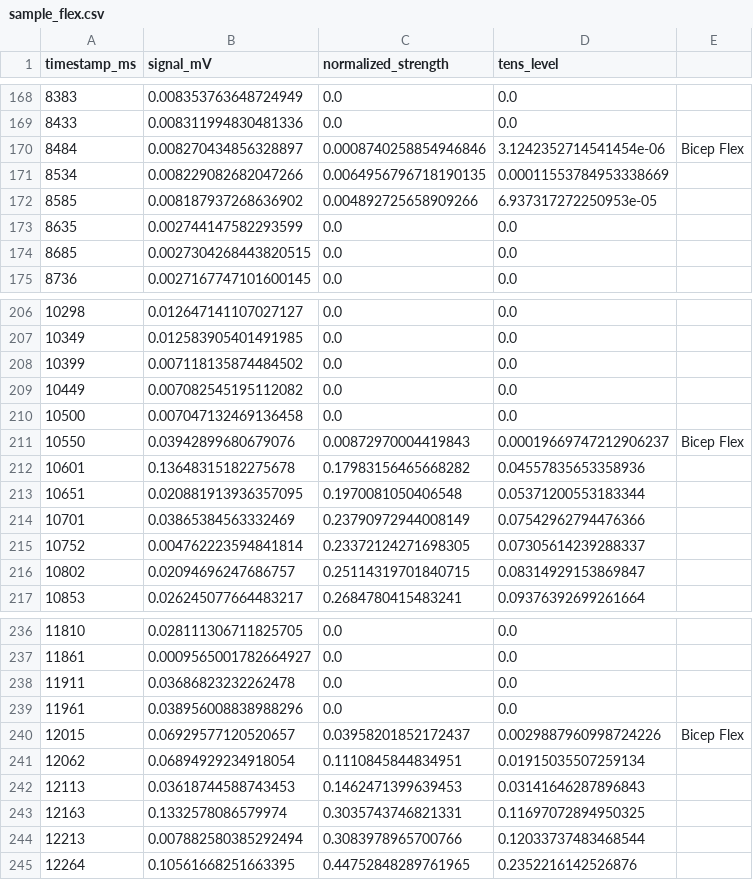
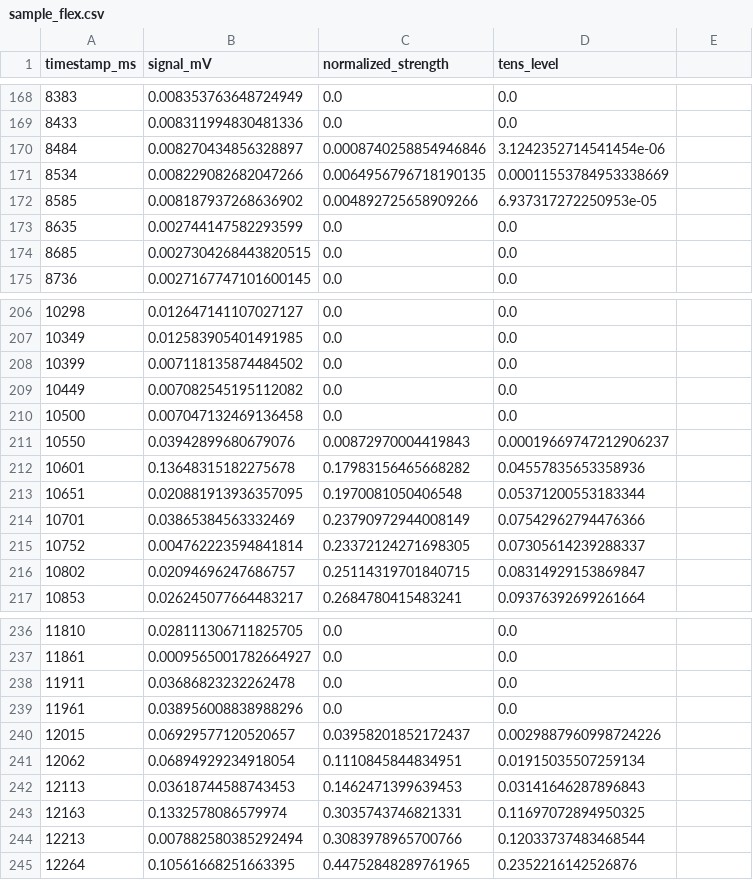
Before and after one commit to galaxygoldfish/tandem, a CSV file: sample_flex.csv, drawn as a sheet; only a part is shown, gaps mark what is left out.

Commit message:
annotating csv
Removed 'Bicep Flex' label from specific entries in the CSV.

```diff
--- a/sample_flex.csv
+++ b/sample_flex.csv
@@ -169,3 +169,3 @@ timestamp_ms,signal_mV,normalized_strength,tens_level
 8433,0.008311994830481336,0.0,0.0
-8484,0.008270434856328897,0.0008740258854946846,3.1242352714541454e-06, Bicep Flex
+8484,0.008270434856328897,0.0008740258854946846,3.1242352714541454e-06
 8534,0.008229082682047266,0.0064956796718190135,0.00011553784953338669
@@ -210,3 +210,3 @@ timestamp_ms,signal_mV,normalized_strength,tens_level
 10500,0.007047132469136458,0.0,0.0
-10550,0.03942899680679076,0.00872970004419843,0.00019669747212906237, Bicep Flex
+10550,0.03942899680679076,0.00872970004419843,0.00019669747212906237
 10601,0.13648315182275678,0.17983156465668282,0.04557835653358936
@@ -239,3 +239,3 @@ timestamp_ms,signal_mV,normalized_strength,tens_level
 11961,0.038956008838988296,0.0,0.0
-12015,0.06929577120520657,0.03958201852172437,0.0029887960998724226, Bicep Flex
+12015,0.06929577120520657,0.03958201852172437,0.0029887960998724226
 12062,0.06894929234918054,0.1110845844834951,0.01915035507259134
```
